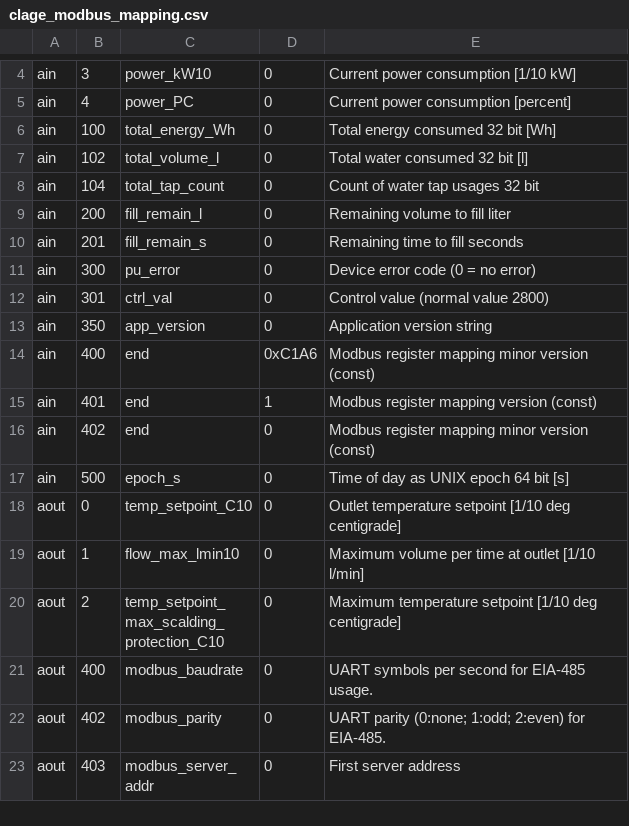
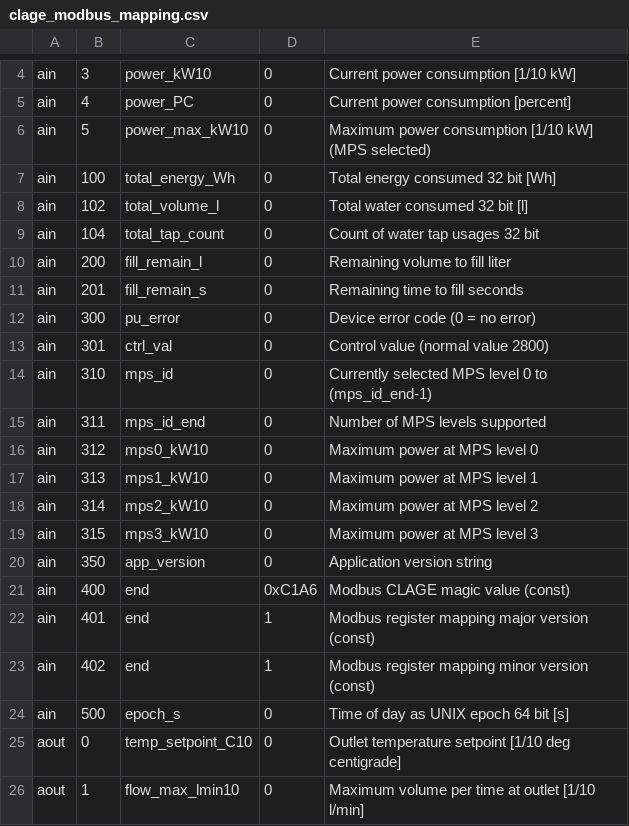
Before and after one commit to clage-gmbh/clage_modbus, a CSV file: src/clage_modbus_mapping.csv, drawn as a sheet; only a part is shown, gaps mark what is left out; the shorter side is filled out with more unchanged rows.

Commit message:
More modbus parameters v1.1 mapping.

```diff
--- a/src/clage_modbus_mapping.csv
+++ b/src/clage_modbus_mapping.csv
@@ -5,2 +5,3 @@ ain, 3, power_kW10, 0, Current power consumption [1/10 kW]
 ain, 4, power_PC, 0, Current power consumption [percent]
+ain, 5, power_max_kW10, 0, Maximum power consumption [1/10 kW] (MPS selected)
 ain, 100, total_energy_Wh, 0, Total energy consumed 32 bit [Wh]
@@ -12,6 +13,12 @@ ain, 300, pu_error, 0, Device error code (0 = no error)
 ain, 301, ctrl_val, 0, Control value (normal value 2800)
+ain, 310, mps_id, 0, Currently selected MPS level 0 to (mps_id_end-1)
+ain, 311, mps_id_end, 0, Number of MPS levels supported
+ain, 312, mps0_kW10, 0, Maximum power at MPS level 0
+ain, 313, mps1_kW10, 0, Maximum power at MPS level 1
+ain, 314, mps2_kW10, 0, Maximum power at MPS level 2
+ain, 315, mps3_kW10, 0, Maximum power at MPS level 3
 ain, 350, app_version, 0, Application version string
-ain, 400, end, 0xC1A6, Modbus register mapping minor version (const)
-ain, 401, end, 1, Modbus register mapping version (const)
-ain, 402, end, 0, Modbus register mapping minor version (const)
+ain, 400, end, 0xC1A6, Modbus CLAGE magic value (const)
+ain, 401, end, 1, Modbus register mapping major version (const)
+ain, 402, end, 1, Modbus register mapping minor version (const)
 ain, 500, epoch_s, 0, Time of day as UNIX epoch 64 bit [s]
```
Also changed, not shown: src/clage_param.csv, 3 other files.
